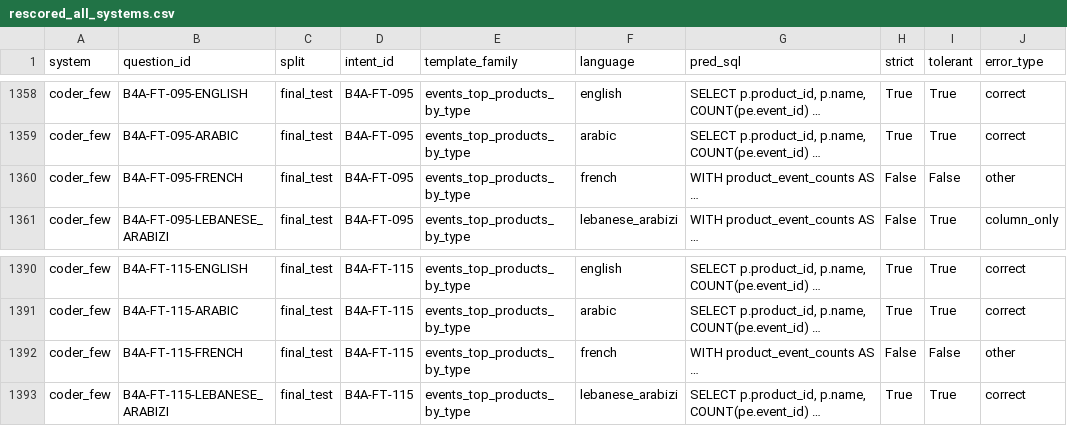
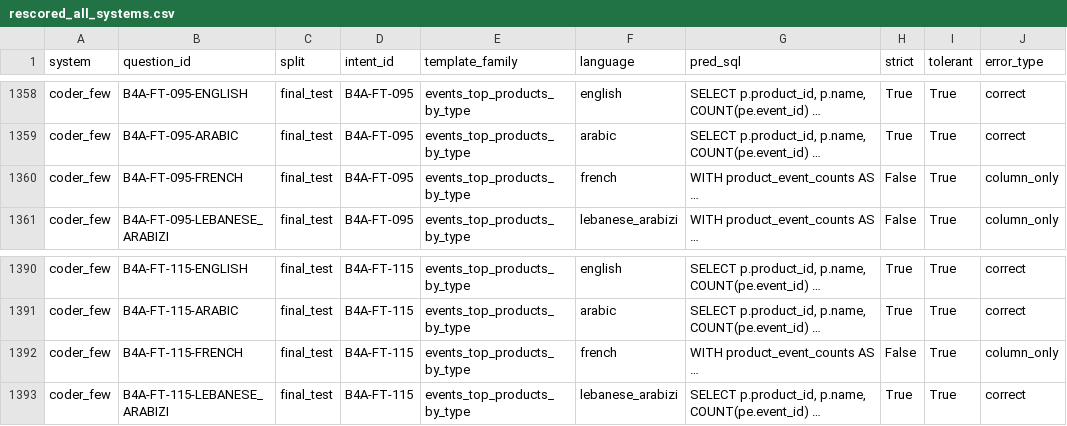
Before and after one commit to loumaakoum/build4all-multilingual-text2sql, a CSV file: results/strict_benchmark/rescored_all_systems.csv, drawn as a sheet; only a part is shown, gaps mark what is left out; long unchanged cells end in …; the diff names each change by its address in the sheet, - before the commit and + after, or states it on an @@ line.

```diff
--- a/results/strict_benchmark/rescored_all_systems.csv
+++ b/results/strict_benchmark/rescored_all_systems.csv
-I1360 (tolerant): False
+I1360 (tolerant): True
-J1360 (error_type): other
+J1360 (error_type): column_only
-I1392 (tolerant): False
+I1392 (tolerant): True
-J1392 (error_type): other
+J1392 (error_type): column_only
```
Also changed, not shown: 2 other files.
